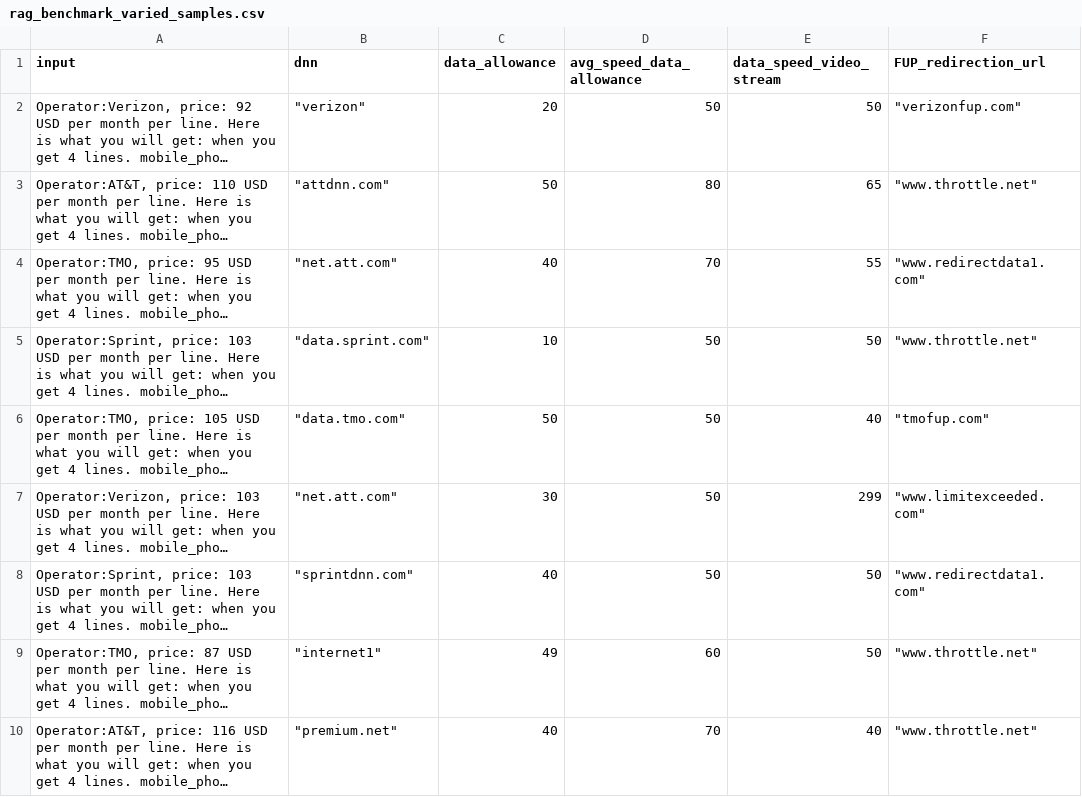
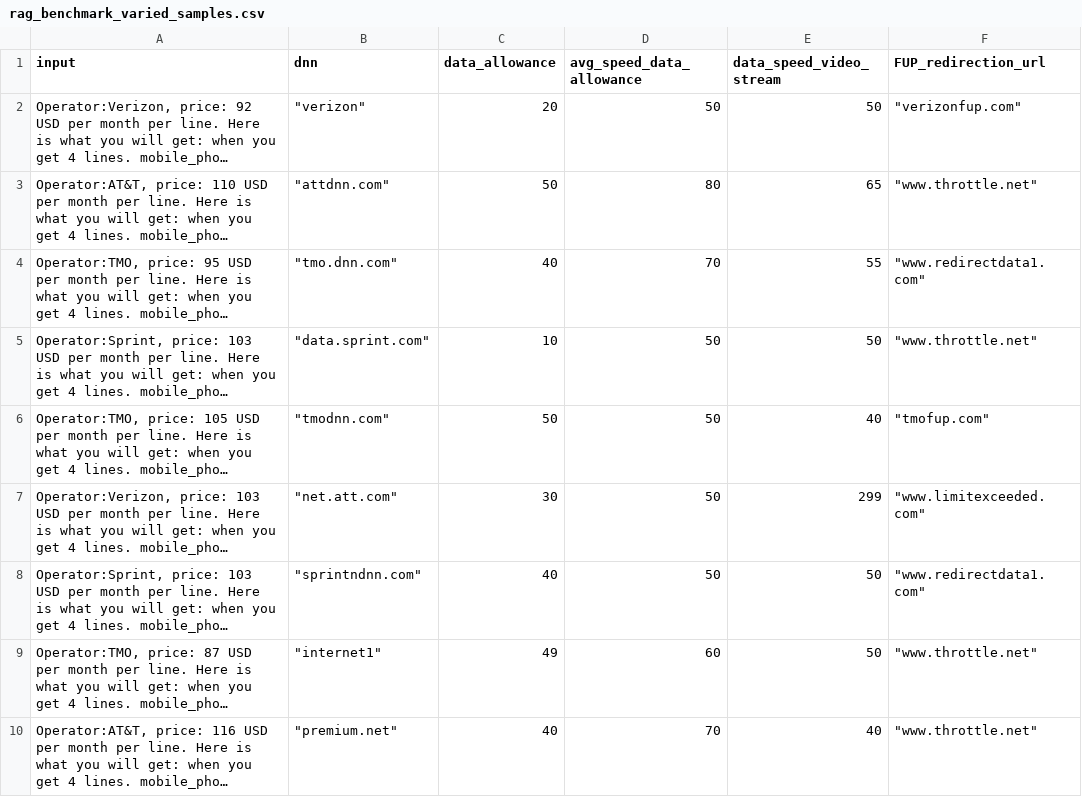
Before and after one commit to hdadanu/benchmark, a CSV file: rag_benchmark_varied_samples.csv, drawn as a sheet; only a part is shown; long unchanged cells end in …; the diff names each change by its address in the sheet, - before the commit and + after, or states it on an @@ line.

Commit message:
Update rag_benchmark_varied_samples.csv

```diff
--- a/rag_benchmark_varied_samples.csv
+++ b/rag_benchmark_varied_samples.csv
-B4 (dnn): "net.att.com"
+B4 (dnn): "tmo.dnn.com"
-B6 (dnn): "data.tmo.com"
+B6 (dnn): "tmodnn.com"
-B8 (dnn): "sprintdnn.com"
+B8 (dnn): "sprintndnn.com"
```
